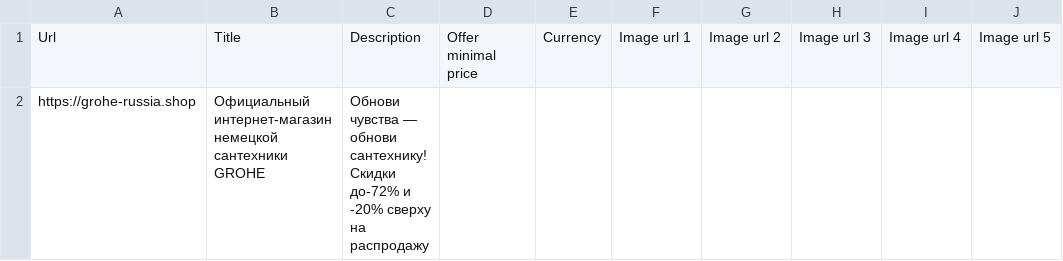
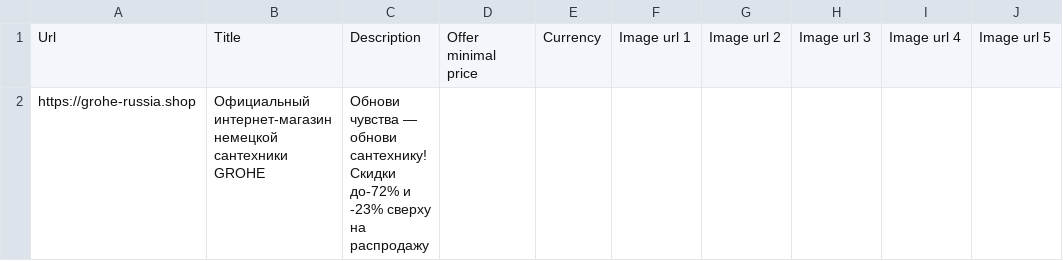
Before and after one commit to SeeTheSun1/csvs, a CSV file: grohe_brand_listing.csv, drawn as a sheet.

Commit message:
Update promo: 2026-W07

```diff
--- a/grohe_brand_listing.csv
+++ b/grohe_brand_listing.csv
@@ -1,2 +1,2 @@
 Url,Title,Description,Offer minimal price,Currency,Image url 1,Image url 2,Image url 3,Image url 4,Image url 5
-https://grohe-russia.shop,Официальный интернет-магазин немецкой сантехники GROHE,Обнови чувства — обнови сантехнику! Скидки до-72% и -20% сверху на распродажу,,,,,,,
+https://grohe-russia.shop,Официальный интернет-магазин немецкой сантехники GROHE,Обнови чувства — обнови сантехнику! Скидки до-72% и -23% сверху на распродажу,,,,,,,
```
